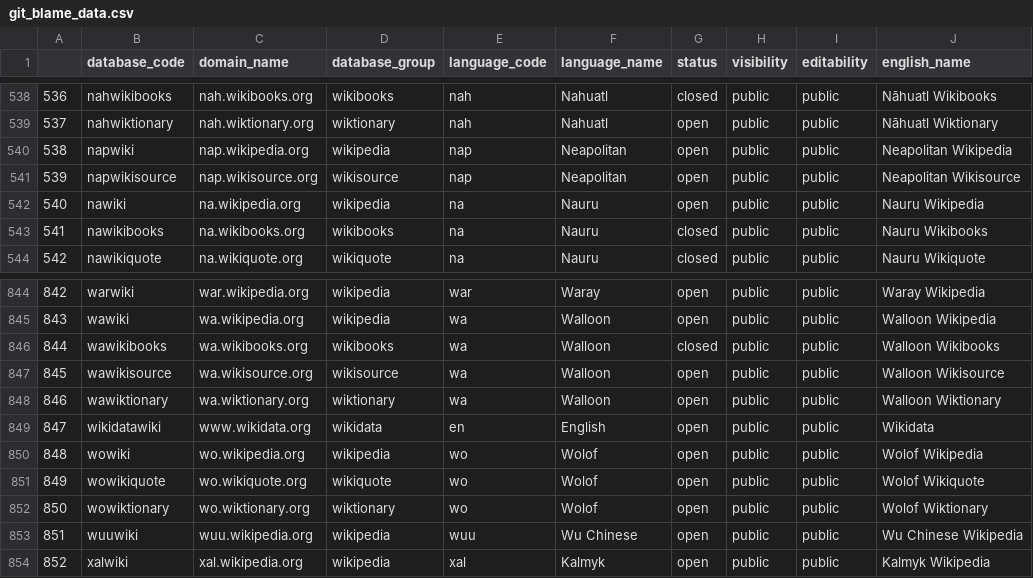
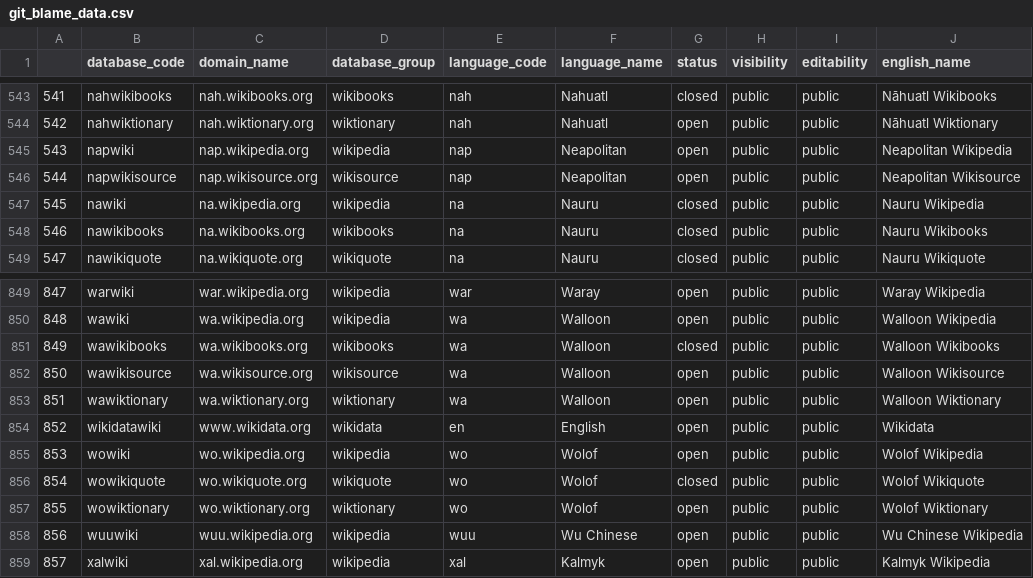
Before and after one commit to kcvelaga/wikidb_start_end, a CSV file: git_blame_data.csv, drawn as a sheet; only a part is shown, gaps mark what is left out; addresses are those after the commit; the diff covers the shown part only; the diff names each change by its address in the sheet, - before the commit and + after, or states it on an @@ line.

```diff
--- a/git_blame_data.csv
+++ b/git_blame_data.csv
@@ column A renumbered from row 137 down @@
-G547 (status): open
+G547 (status): closed
-G856 (status): open
+G856 (status): closed
```
Also changed, not shown: 5 added rows and 1 edited cell elsewhere in this file, 3 other files.
